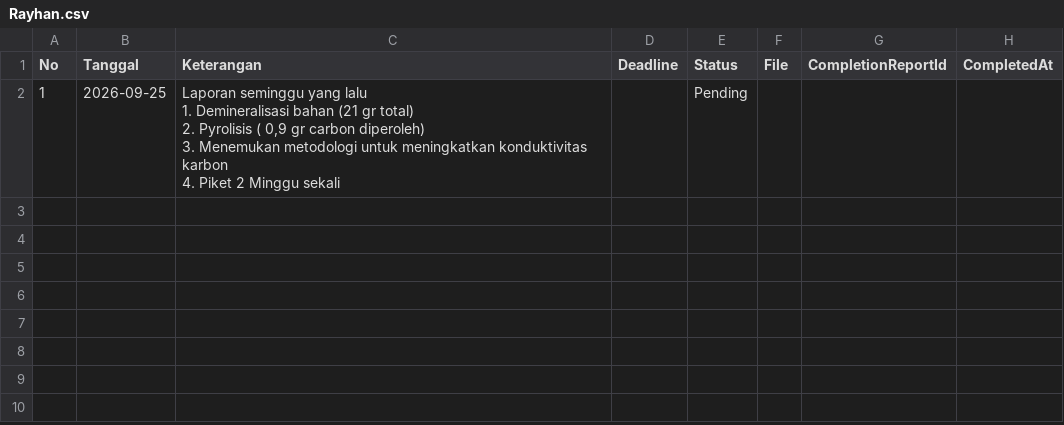
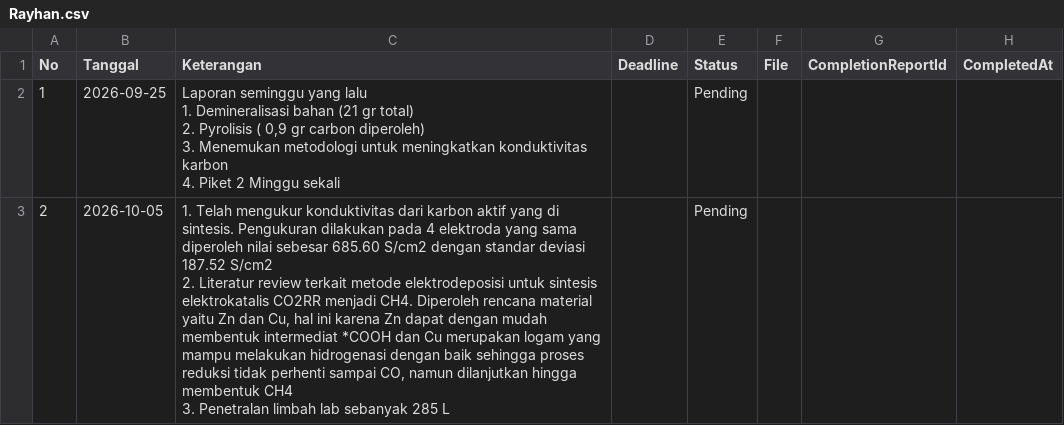
Before and after one commit to adranaryanto/nsg.app, a CSV file: data/Rayhan.csv, drawn as a sheet.

Commit message:
Tambah laporan untuk Rayhan

```diff
--- a/data/Rayhan.csv
+++ b/data/Rayhan.csv
@@ -6 +6,4 @@ No,Tanggal,Keterangan,Deadline,Status,File,CompletionReportId,CompletedAt
 4. Piket 2 Minggu sekali",,Pending,,,
+2,2026-10-05,"1. Telah mengukur konduktivitas dari karbon aktif yang di sintesis. Pengukuran dilakukan pada 4 elektroda yang sama diperoleh nilai sebesar 685.60 S/cm2 dengan standar deviasi 187.52 S/cm2
+2. Literatur review terkait metode elektrodeposisi untuk sintesis elektrokatalis CO2RR menjadi CH4. Diperoleh rencana material yaitu Zn dan Cu, hal ini karena Zn dapat dengan mudah membentuk intermediat *COOH dan Cu merupakan logam yang mampu melakukan hidrogenasi dengan baik sehingga proses reduksi tidak perhenti sampai CO, namun dilanjutkan hingga membentuk CH4
+3. Penetralan limbah lab sebanyak 285 L",,Pending,,,
```
